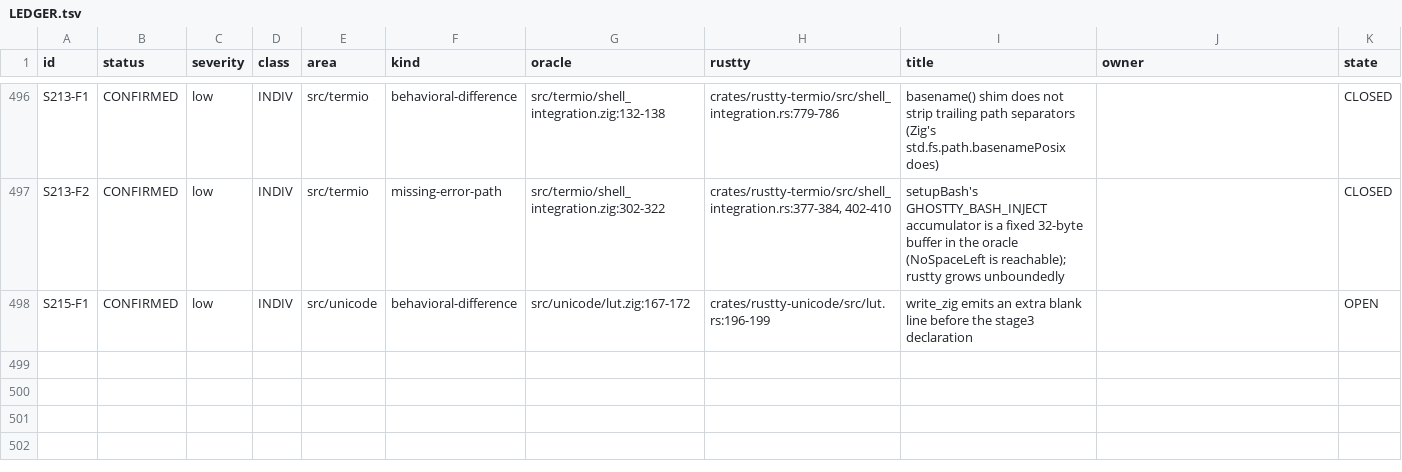
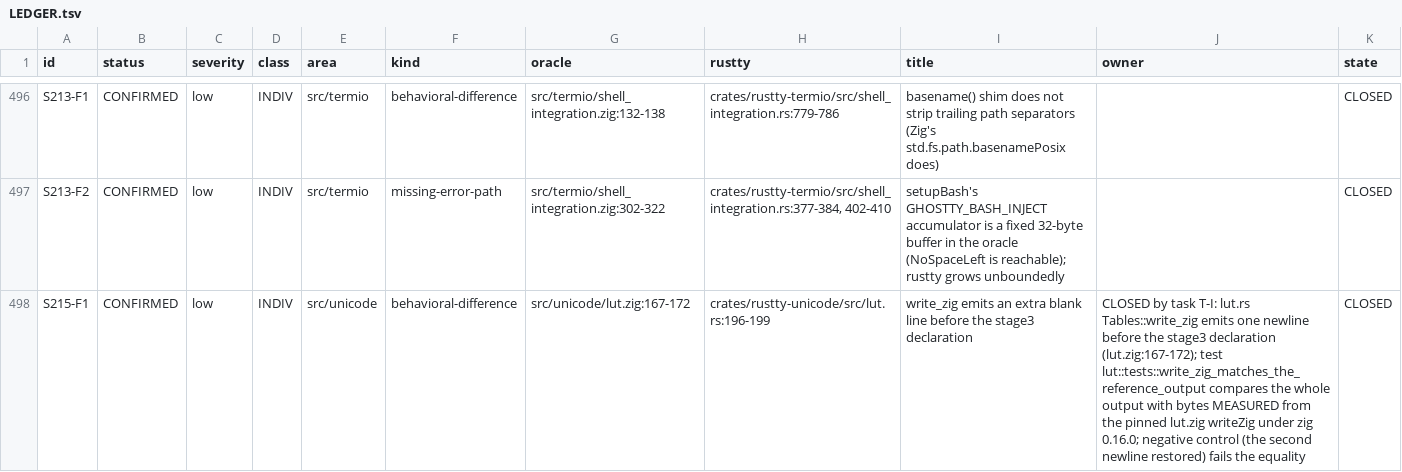
Before and after one commit to AirelyDev/rustty, a TSV file: .port/parity-closure/LEDGER.tsv, drawn as a sheet; only a part is shown, gaps mark what is left out.

```diff
--- a/.port/parity-closure/LEDGER.tsv
+++ b/.port/parity-closure/LEDGER.tsv
@@ -497,2 +497,2 @@ S213-F1	CONFIRMED	low	INDIV	src/termio	behavioral-difference	src/termio/shell_in
 S213-F2	CONFIRMED	low	INDIV	src/termio	missing-error-path	src/termio/shell_integration.zig:302-322	crates/rustty-termio/src/shell_integration.rs:377-384, 402-410	setupBash's GHOSTTY_BASH_INJECT accumulator is a fixed 32-byte buffer in the oracle (NoSpaceLeft is reachable); rustty grows unboundedly		CLOSED
-S215-F1	CONFIRMED	low	INDIV	src/unicode	behavioral-difference	src/unicode/lut.zig:167-172	crates/rustty-unicode/src/lut.rs:196-199	write_zig emits an extra blank line before the stage3 declaration		OPEN
+S215-F1	CONFIRMED	low	INDIV	src/unicode	behavioral-difference	src/unicode/lut.zig:167-172	crates/rustty-unicode/src/lut.rs:196-199	write_zig emits an extra blank line before the stage3 declaration	CLOSED by task T-I: lut.rs Tables::write_zig emits one newline before the stage3 declaration (lut.zig:167-172); test lut::tests::write_zig_matches_the_reference_output compares the whole output with bytes MEASURED from the pinned lut.zig writeZig under zig 0.16.0; negative control (the second newline restored) fails the equality	CLOSED
```
Also changed, not shown: 2 other files.
